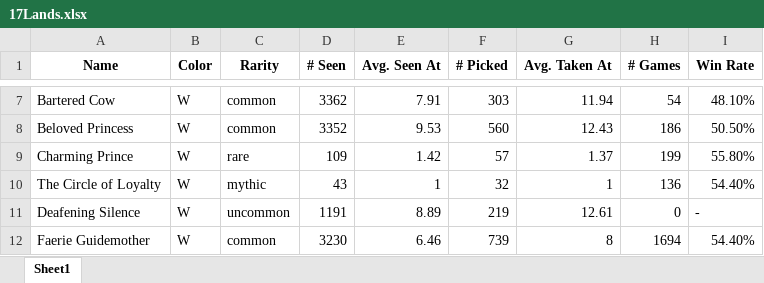
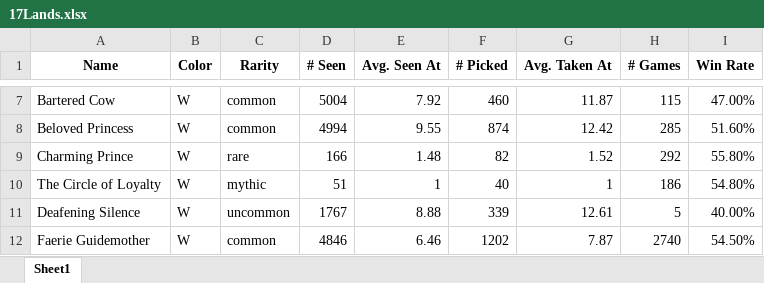
Before and after one commit to JamesYouL2/17lands, an Excel workbook: 17Lands.xlsx, sheet Sheet1, drawn as a sheet; only a part is shown, gaps mark what is left out; values as stored, in another font and other column widths than the file's, no borders; the diff covers the shown part only; the diff names each change by its address in the sheet, - before the commit and + after, or states it on an @@ line.

```diff
--- a/17Lands.xlsx (sheet Sheet1)
+++ b/17Lands.xlsx (sheet Sheet1)
-D7 (# Seen): 3362
+D7 (# Seen): 5004
-E7 (Avg. Seen At): 7.91
+E7 (Avg. Seen At): 7.92
-F7 (# Picked): 303
+F7 (# Picked): 460
-G7 (Avg. Taken At): 11.94
+G7 (Avg. Taken At): 11.87
-H7 (# Games): 54
+H7 (# Games): 115
-I7 (Win Rate): 48.10%
+I7 (Win Rate): 47.00%
-D8 (# Seen): 3352
+D8 (# Seen): 4994
-E8 (Avg. Seen At): 9.53
+E8 (Avg. Seen At): 9.55
-F8 (# Picked): 560
+F8 (# Picked): 874
-G8 (Avg. Taken At): 12.43
+G8 (Avg. Taken At): 12.42
-H8 (# Games): 186
+H8 (# Games): 285
-I8 (Win Rate): 50.50%
+I8 (Win Rate): 51.60%
-D9 (# Seen): 109
+D9 (# Seen): 166
-E9 (Avg. Seen At): 1.42
+E9 (Avg. Seen At): 1.48
-F9 (# Picked): 57
+F9 (# Picked): 82
-G9 (Avg. Taken At): 1.37
+G9 (Avg. Taken At): 1.52
-H9 (# Games): 199
+H9 (# Games): 292
-D10 (# Seen): 43
+D10 (# Seen): 51
-F10 (# Picked): 32
+F10 (# Picked): 40
-H10 (# Games): 136
+H10 (# Games): 186
-I10 (Win Rate): 54.40%
+I10 (Win Rate): 54.80%
-D11 (# Seen): 1191
+D11 (# Seen): 1767
-E11 (Avg. Seen At): 8.89
+E11 (Avg. Seen At): 8.88
-F11 (# Picked): 219
+F11 (# Picked): 339
-H11 (# Games): 0
+H11 (# Games): 5
-I11 (Win Rate): -
+I11 (Win Rate): 40.00%
-D12 (# Seen): 3230
+D12 (# Seen): 4846
-F12 (# Picked): 739
+F12 (# Picked): 1202
-G12 (Avg. Taken At): 8
+G12 (Avg. Taken At): 7.87
-H12 (# Games): 1694
+H12 (# Games): 2740
-I12 (Win Rate): 54.40%
+I12 (Win Rate): 54.50%
```
Also changed, not shown: 1356 edited cells elsewhere in this sheet, 1 other file.
